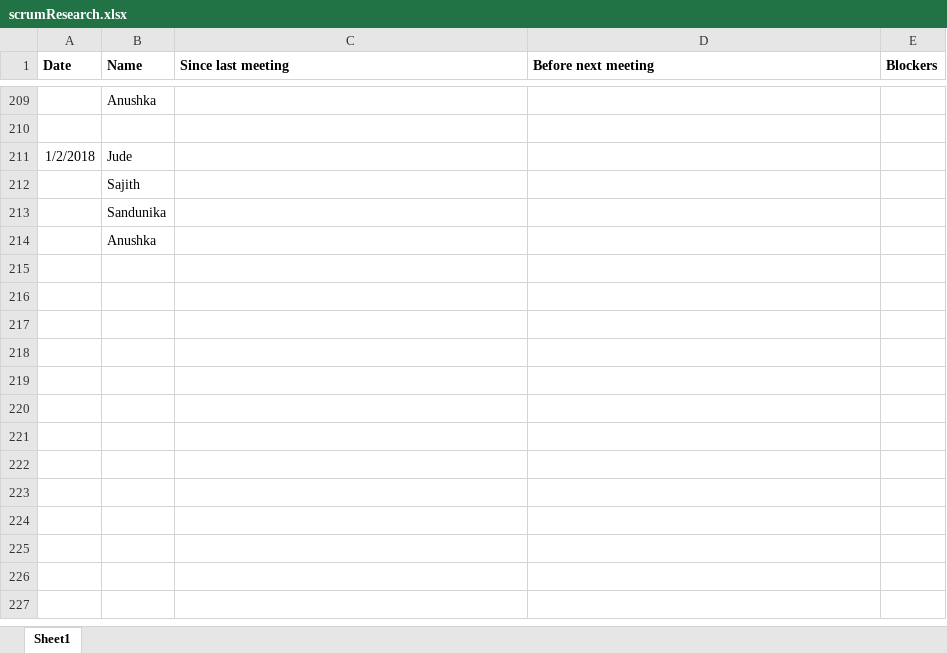
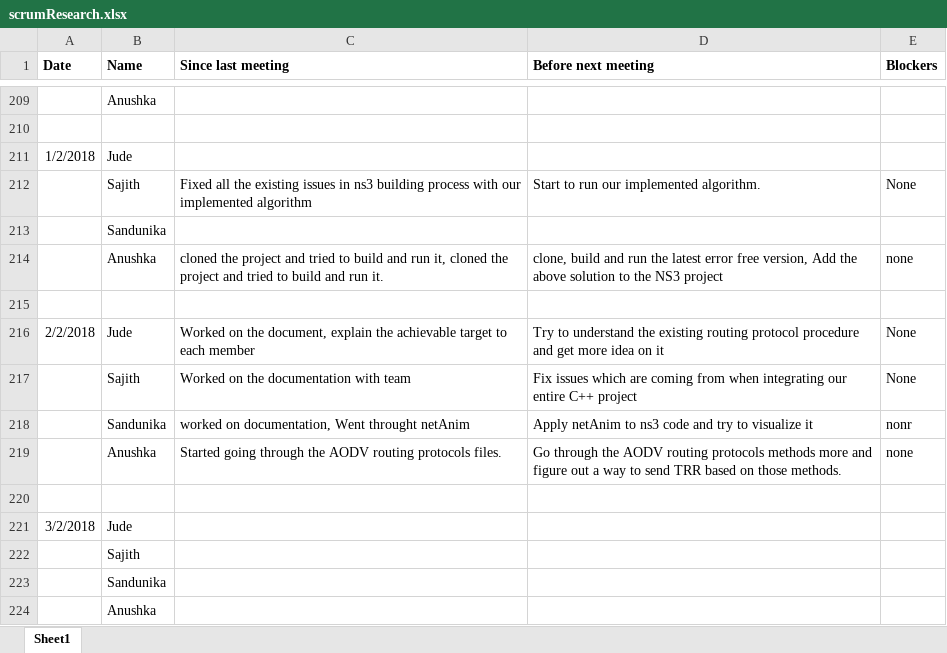
Before and after one commit to SajithNew16/Doc, an Excel workbook: scrumResearch.xlsx, sheet Sheet1, drawn as a sheet; only a part is shown, gaps mark what is left out; values as stored, in another font and other column widths than the file's, no borders; the diff names each change by its address in the sheet, - before the commit and + after, or states it on an @@ line.

Commit message:
added

```diff
--- a/scrumResearch.xlsx (sheet Sheet1)
+++ b/scrumResearch.xlsx (sheet Sheet1)
+row 212:  | Sajith | Fixed all the existing issues in ns3 building process with our implemented algorithm | Start to run our implemented algorithm. | None
+row 213:  | Sandunika
+row 214:  | Anushka | cloned the project and tried to build and run it, cloned the project and tried to build and run it. | clone, build and run the latest error free version, Add the above solution to the NS3 project | none
+row 215: (empty)
+row 216: 2/2/2018 | Jude | Worked on the document, explain the achievable target to each member | Try to understand the existing routing protocol procedure and get more idea on it | None
+row 217:  | Sajith | Worked on the documentation with team | Fix issues which are coming from when integrating our entire C++ project | None
+row 218:  | Sandunika | worked on documentation, Went throught netAnim | Apply netAnim to ns3 code and try to visualize it | nonr
+row 219:  | Anushka | Started going through the AODV routing protocols files. | Go through the AODV routing protocols methods more and figure out a way to send TRR based on those methods. | none
+row 220: (empty)
+row 221: 3/2/2018 | Jude
```
